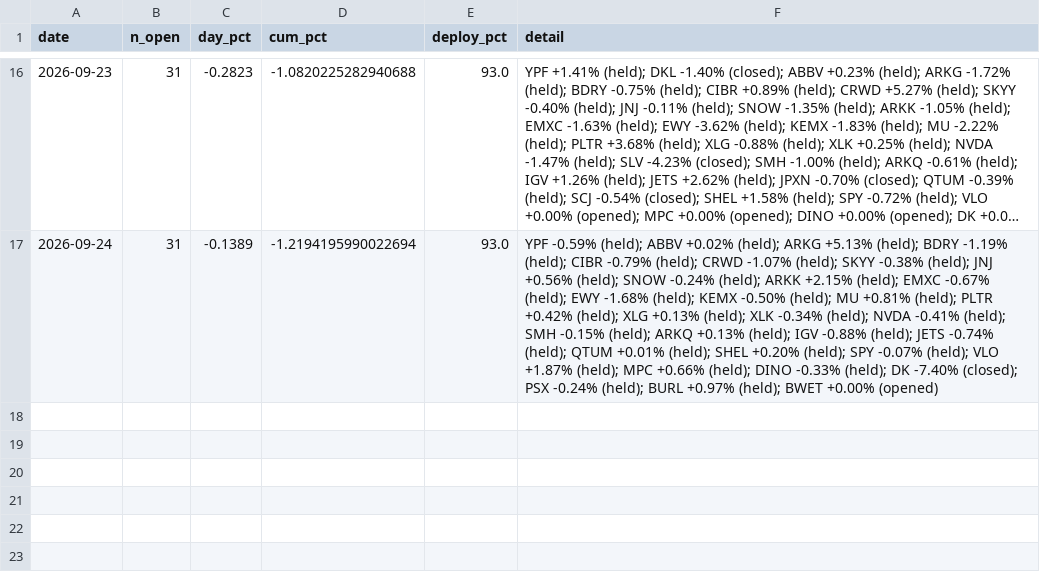
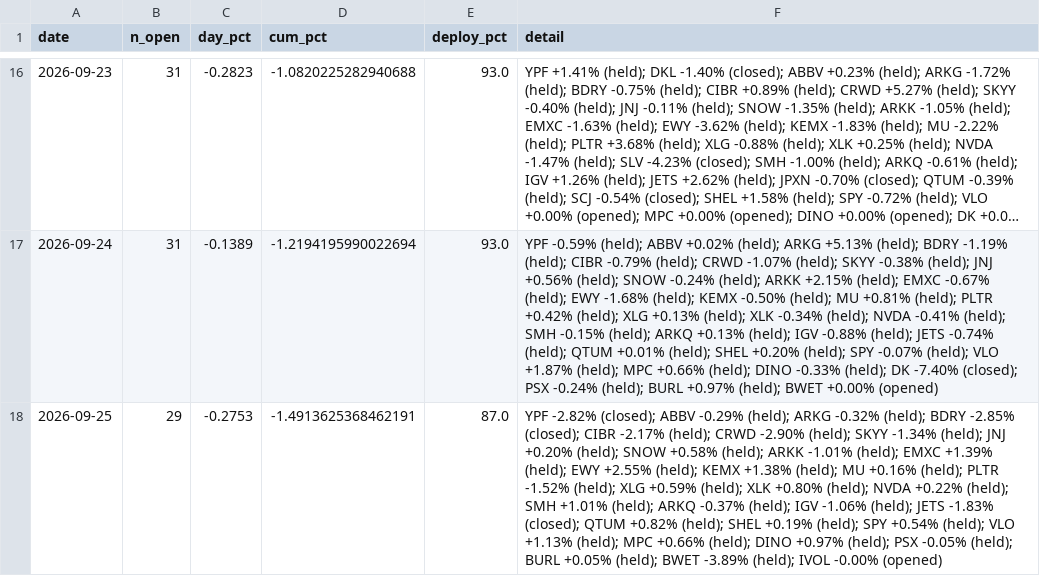
Before and after one commit to vazd17-gif/Macro-Risk-Range-Signals, a CSV file: fractal/data/pnl_track.csv, drawn as a sheet; only a part is shown, gaps mark what is left out; long unchanged cells end in …; the diff names each change by its address in the sheet, - before the commit and + after, or states it on an @@ line.

Commit message:
settle: dashboard off the 2026-09-25 close

```diff
--- a/fractal/data/pnl_track.csv
+++ b/fractal/data/pnl_track.csv
+row 18: 2026-09-25 | 29 | -0.2753 | -1.4913625368462191 | 87.0 | YPF -2.82% (closed); ABBV -0.29% (held); ARKG -0.32% (held); BDRY -2.85% (closed); CIBR -2.17% (held); CRWD -2.90% (held); SKYY -1.34% (held); JNJ +0.20% (held); SNOW +0.58% (held); ARKK -1.01% (held); EMXC +1.39% (held); EWY +2.55% (held); KEMX +1.38% (held); MU +0.16% (held); PLTR -1.52% (held); XLG +0.59% (held); XLK +0.80% (held); NVDA +0.22% (held); SMH +1.01% (held); ARKQ -0.37% (held); IGV -1.06% (held); JETS -1.83% (closed); QTUM +0.82% (held); SHEL +0.19% (held); SPY +0.54% (held); VLO +1.13% (held); MPC +0.66% (held); DINO +0.97% (held); PSX -0.05% (held); BURL +0.05% (held); BWET -3.89% (held); IVOL -0.00% (opened)
```
Also changed, not shown: fractal/data/portfolio.csv, 1 other file.
